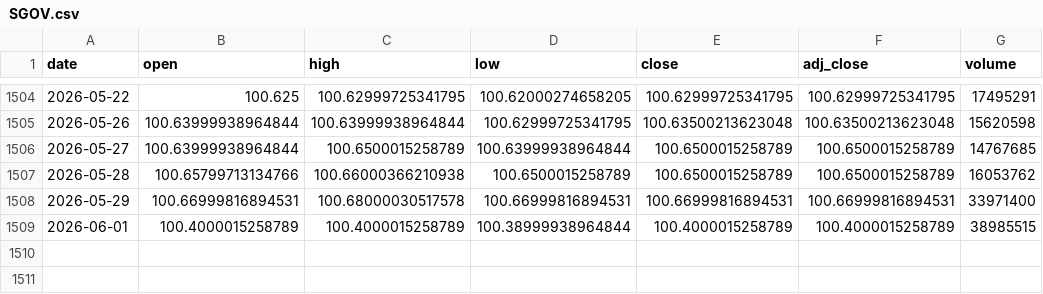
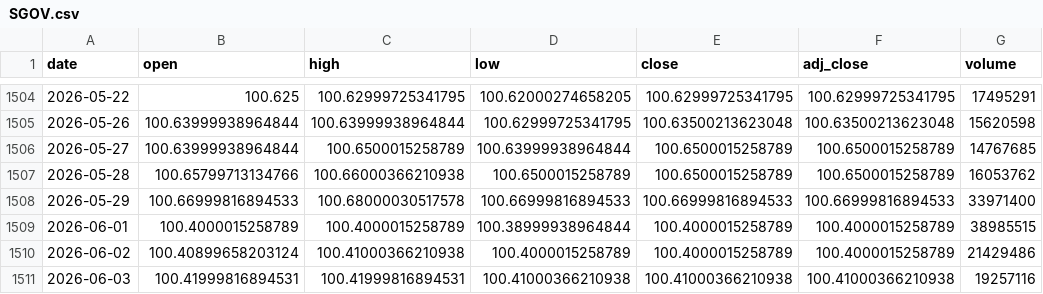
Before and after one commit to maxhammons/project-montauk, a CSV file: data/SGOV.csv, drawn as a sheet; only a part is shown, gaps mark what is left out.

```diff
--- a/data/SGOV.csv
+++ b/data/SGOV.csv
@@ -1507,3 +1507,5 @@ date,open,high,low,close,adj_close,volume
 2026-05-28,100.65799713134766,100.66000366210938,100.6500015258789,100.6500015258789,100.6500015258789,16053762
-2026-05-29,100.66999816894531,100.68000030517578,100.66999816894531,100.66999816894531,100.66999816894531,33971400
+2026-05-29,100.66999816894533,100.68000030517578,100.66999816894533,100.66999816894533,100.66999816894533,33971400
 2026-06-01,100.4000015258789,100.4000015258789,100.38999938964844,100.4000015258789,100.4000015258789,38985515
+2026-06-02,100.40899658203124,100.41000366210938,100.4000015258789,100.4000015258789,100.4000015258789,21429486
+2026-06-03,100.41999816894531,100.41999816894531,100.41000366210938,100.41000366210938,100.41000366210938,19257116
```
Also changed, not shown: data/QQQ.csv, data/TECL.csv, 33 other files.
